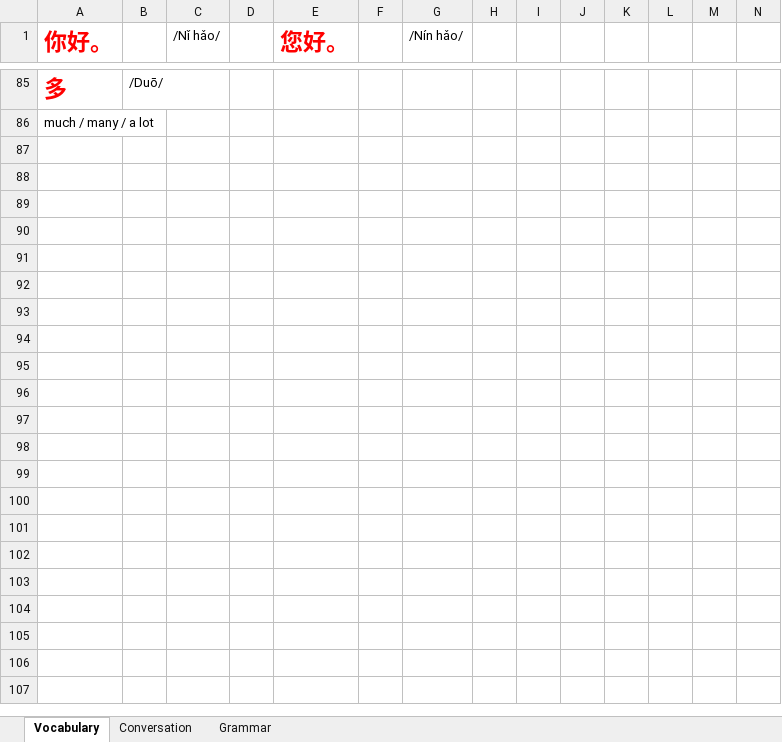
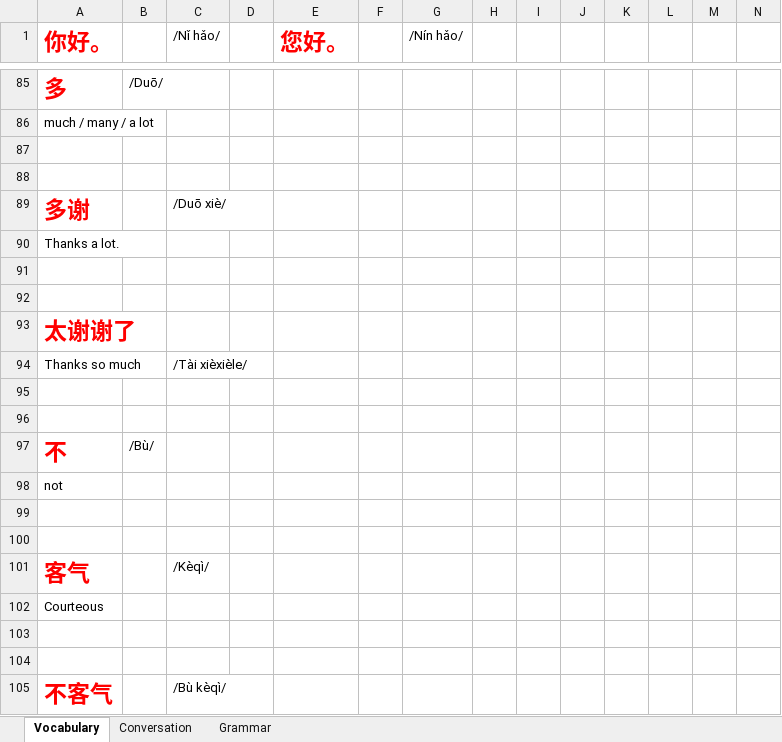
Before and after one commit to TienVNguyen/Chinese, an Excel workbook: Mango.xlsx, sheet Vocabulary, drawn as a sheet; only a part is shown, gaps mark what is left out; values as stored, in another font and other column widths than the file's, no borders; rows hold the shown columns only; the diff covers the shown part only; the diff names each change by its address in the sheet, - before the commit and + after, or states it on an @@ line.

Commit message:
Update Mango
- Chapter 1: Lesson 4

```diff
--- a/Mango.xlsx (sheet Vocabulary)
+++ b/Mango.xlsx (sheet Vocabulary)
+row 87: (empty)
+row 88: (empty)
+row 89: 多谢 |  | /Duō xiè/
+row 90: Thanks a lot.
+row 91: (empty)
+row 92: (empty)
+row 93: 太谢谢了
+row 94: Thanks so much |  | /Tài xièxièle/
+row 95: (empty)
+row 96: (empty)
+row 97: 不 | /Bù/
+row 98: not
+row 99: (empty)
+row 100: (empty)
+row 101: 客气 |  | /Kèqì/
+row 102: Courteous
+row 103: (empty)
+row 104: (empty)
+row 105: 不客气 |  | /Bù kèqì/
```
Also changed, not shown: 9 added rows elsewhere in this sheet, sheet Grammar.
